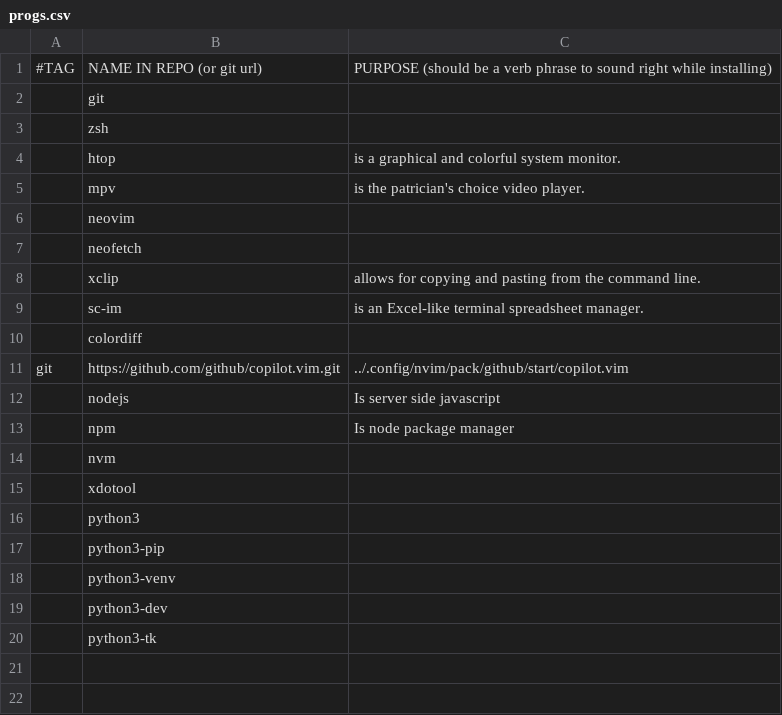
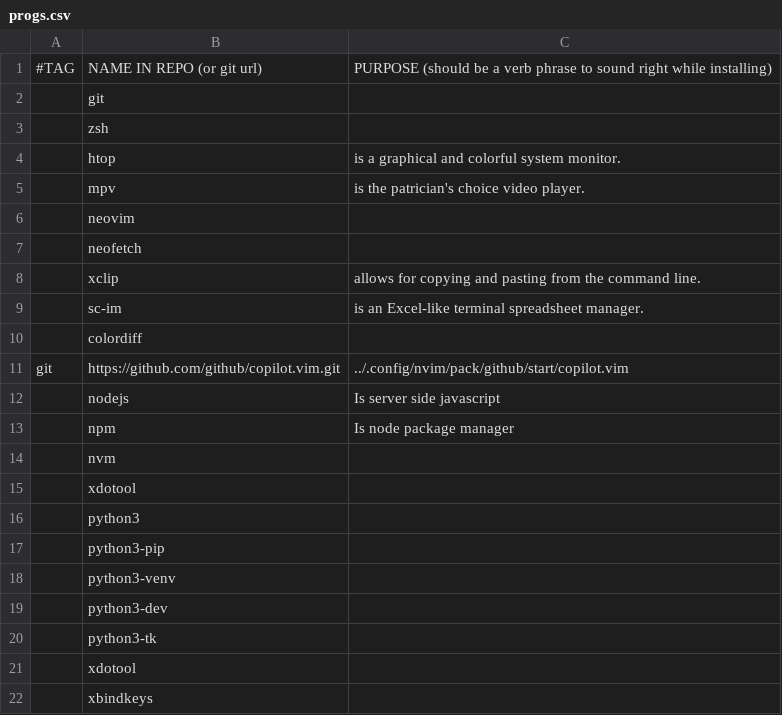
Before and after one commit to danielleevandenbosch/dotfiles, a CSV file: progs.csv, drawn as a sheet; the diff names each change by its address in the sheet, - before the commit and + after, or states it on an @@ line.

```diff
--- a/progs.csv
+++ b/progs.csv
+row 21:  | xdotool
+row 22:  | xbindkeys
```
Also changed, not shown: 3 other files.
